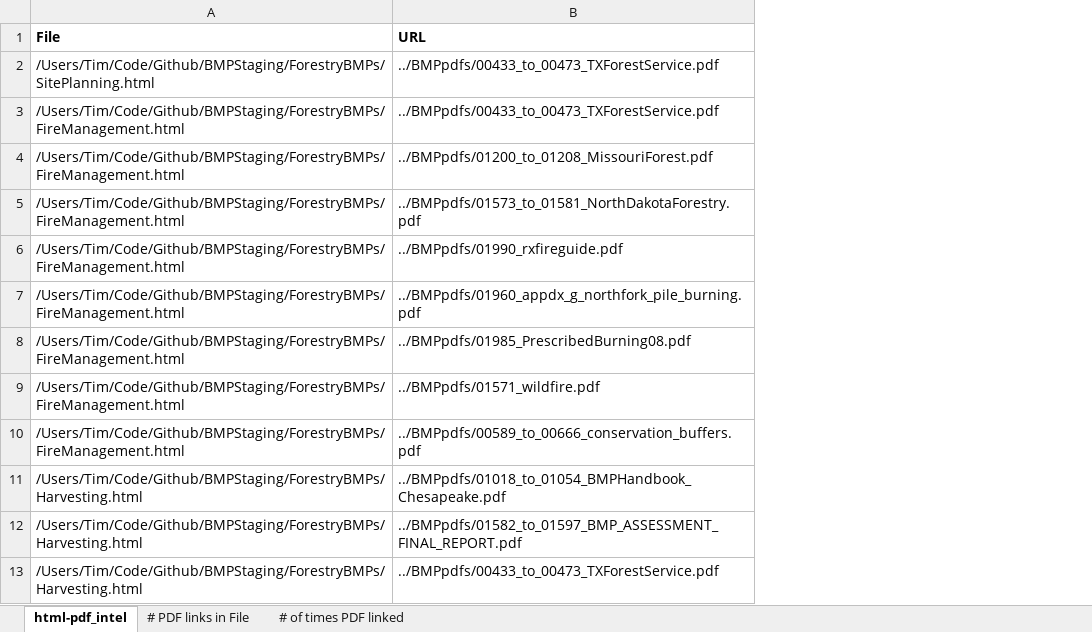
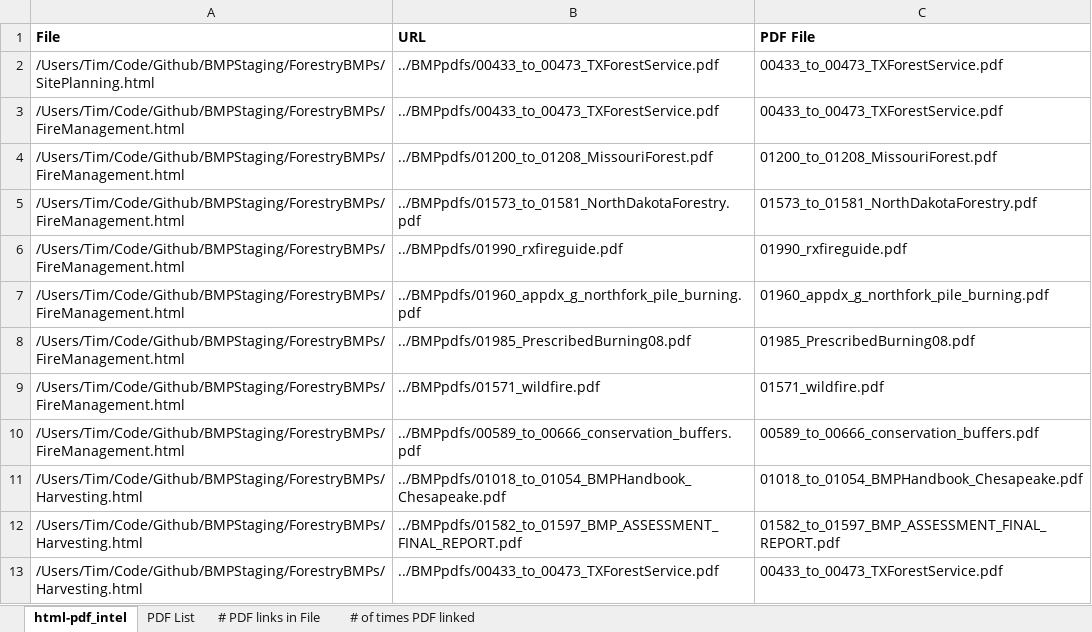
Before and after one commit to tsmcgrath/BMPTest, an Excel workbook: html-pdf_intel.xlsx, sheet html-pdf_intel, drawn as a sheet; only a part is shown; values as stored, in another font and other column widths than the file's, no borders; table styles not drawn; the diff names each change by its address in the sheet, - before the commit and + after, or states it on an @@ line.

Commit message:
Update html-pdf_intel.xlsx

```diff
--- a/html-pdf_intel.xlsx (sheet html-pdf_intel)
+++ b/html-pdf_intel.xlsx (sheet html-pdf_intel)
+sheet tab: PDF List
+column C (PDF File), rows 2-13: 00433_to_00473_TXForestService.pdf | 00433_to_00473_TXForestService.pdf | 01200_to_01208_MissouriForest.pdf | 01573_to_01581_NorthDakotaForestry.pdf | 01990_rxfireguide.pdf | 01960_appdx_g_northfork_pile_burning.pdf | 01985_PrescribedBurning08.pdf | 01571_wildfire.pdf | 00589_to_00666_conservation_buffers.pdf | 01018_to_01054_BMPHandbook_Chesapeake.pdf | 01582_to_01597_BMP_ASSESSMENT_FINAL_REPORT.pdf | 00433_to_00473_TXForestService.pdf
```
